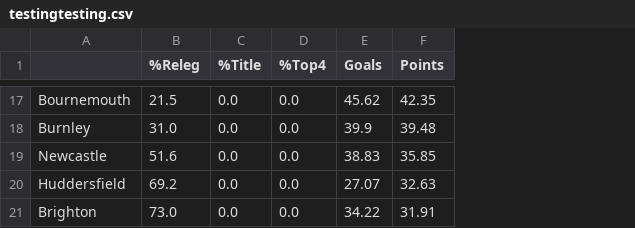
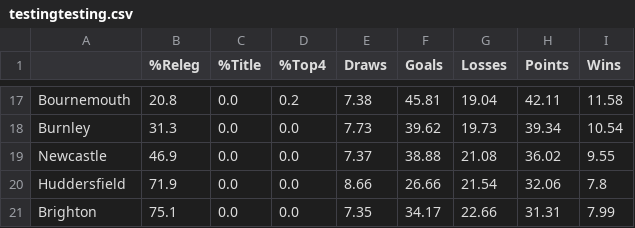
Before and after one commit to bradx888/xGmodel, a CSV file: testingtesting.csv, drawn as a sheet; only a part is shown, gaps mark what is left out; addresses are those after the commit; the diff covers the shown part only; the diff names each change by its address in the sheet, - before the commit and + after, or states it on an @@ line.

```diff
--- a/testingtesting.csv
+++ b/testingtesting.csv
+column E (Draws), rows 17-21: 7.38 | 7.73 | 7.37 | 8.66 | 7.35
+column G (Losses), rows 17-21: 19.04 | 19.73 | 21.08 | 21.54 | 22.66
+column I (Wins), rows 17-21: 11.58 | 10.54 | 9.55 | 7.8 | 7.99
-B17 (%Releg): 21.5
+B17 (%Releg): 20.8
-D17 (%Top4): 0.0
+D17 (%Top4): 0.2
-F17 (Goals): 45.62
+F17 (Goals): 45.81
-H17 (Points): 42.35
+H17 (Points): 42.11
-B18 (%Releg): 31.0
+B18 (%Releg): 31.3
-F18 (Goals): 39.9
+F18 (Goals): 39.62
-H18 (Points): 39.48
+H18 (Points): 39.34
-B19 (%Releg): 51.6
+B19 (%Releg): 46.9
-F19 (Goals): 38.83
+F19 (Goals): 38.88
-H19 (Points): 35.85
+H19 (Points): 36.02
-B20 (%Releg): 69.2
+B20 (%Releg): 71.9
-F20 (Goals): 27.07
+F20 (Goals): 26.66
-H20 (Points): 32.63
+H20 (Points): 32.06
-B21 (%Releg): 73.0
+B21 (%Releg): 75.1
-F21 (Goals): 34.22
+F21 (Goals): 34.17
-H21 (Points): 31.91
+H21 (Points): 31.31
```
Also changed, not shown: 2 added rows, 2 removed rows and 51 edited cells elsewhere in this file, 25 other files.
